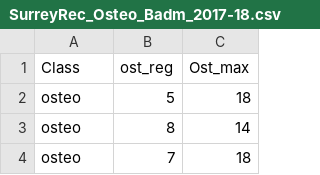
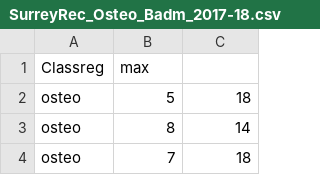
Before and after one commit to valthomaso/Stats-project, a CSV file: SurreyRec_Osteo_Badm_2017-18.csv, drawn as a sheet; only a part is shown.

Commit message:
Update SurreyRec_Osteo_Badm_2017-18.csv

```diff
--- a/SurreyRec_Osteo_Badm_2017-18.csv
+++ b/SurreyRec_Osteo_Badm_2017-18.csv
@@ -1,2 +1,2 @@
-Class,ost_reg,Ost_max
+Classreg,max
 osteo,5,18
```
